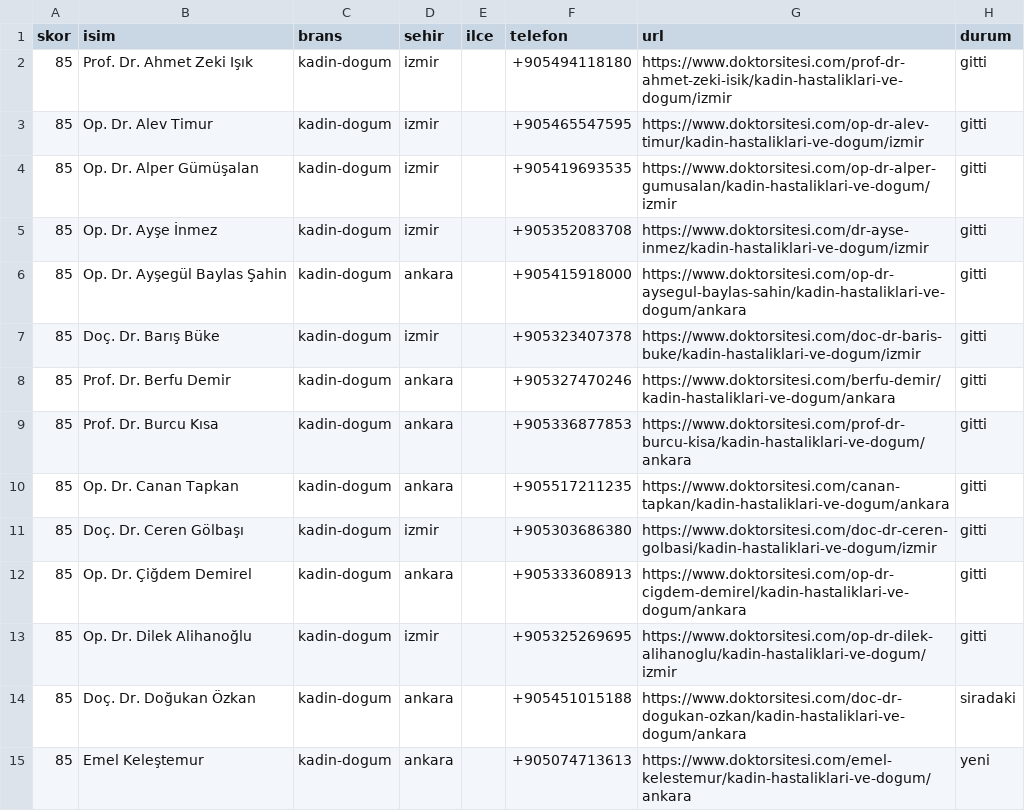
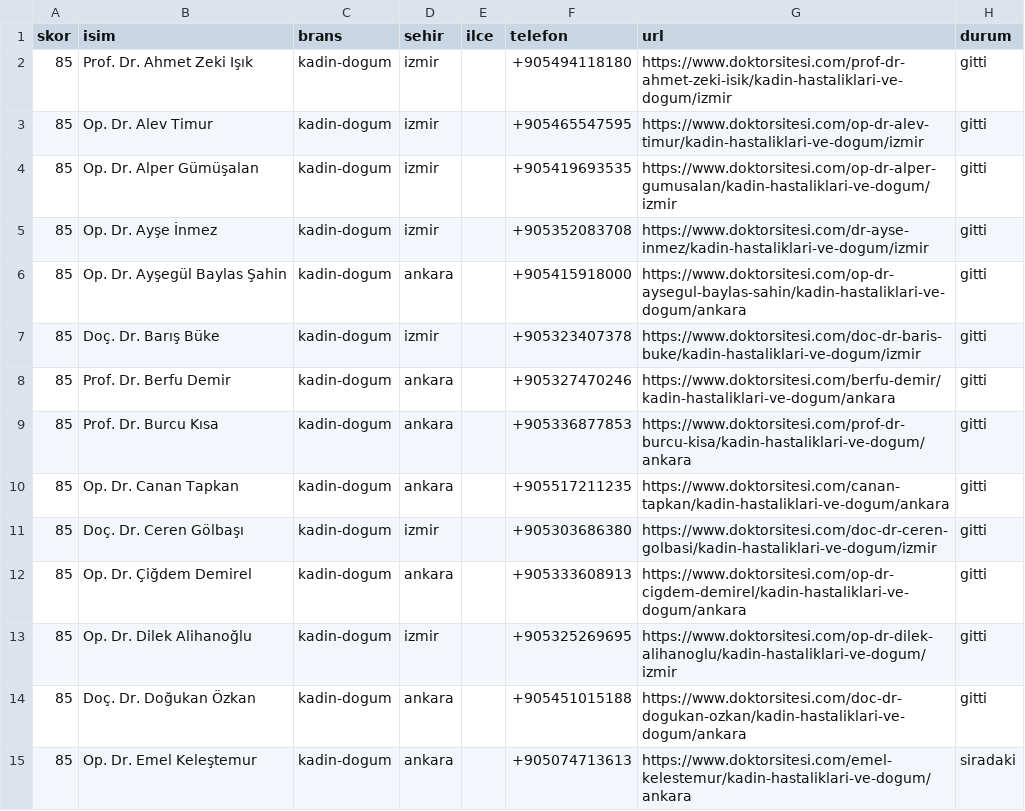
Before and after one commit to dreamturkiye/notya-ai, a CSV file: docs/growth/tr-whatsapp-wave4.csv, drawn as a sheet.

```diff
--- a/docs/growth/tr-whatsapp-wave4.csv
+++ b/docs/growth/tr-whatsapp-wave4.csv
@@ -13,3 +13,3 @@ skor,isim,brans,sehir,ilce,telefon,url,durum
 85,Op. Dr. Dilek Alihanoğlu,kadin-dogum,izmir,,+905325269695,https://www.doktorsitesi.com/op-dr-dilek-alihanoglu/kadin-hastaliklari-ve-dogum/izmir,gitti
-85,Doç. Dr. Doğukan Özkan,kadin-dogum,ankara,,+905451015188,https://www.doktorsitesi.com/doc-dr-dogukan-ozkan/kadin-hastaliklari-ve-dogum/ankara,siradaki
-85,Emel Keleştemur,kadin-dogum,ankara,,+905074713613,https://www.doktorsitesi.com/emel-kelestemur/kadin-hastaliklari-ve-dogum/ankara,yeni
+85,Doç. Dr. Doğukan Özkan,kadin-dogum,ankara,,+905451015188,https://www.doktorsitesi.com/doc-dr-dogukan-ozkan/kadin-hastaliklari-ve-dogum/ankara,gitti
+85,Op. Dr. Emel Keleştemur,kadin-dogum,ankara,,+905074713613,https://www.doktorsitesi.com/emel-kelestemur/kadin-hastaliklari-ve-dogum/ankara,siradaki
```
Also changed, not shown: docs/growth/tr-outreach-ledger.csv, 2 other files.
